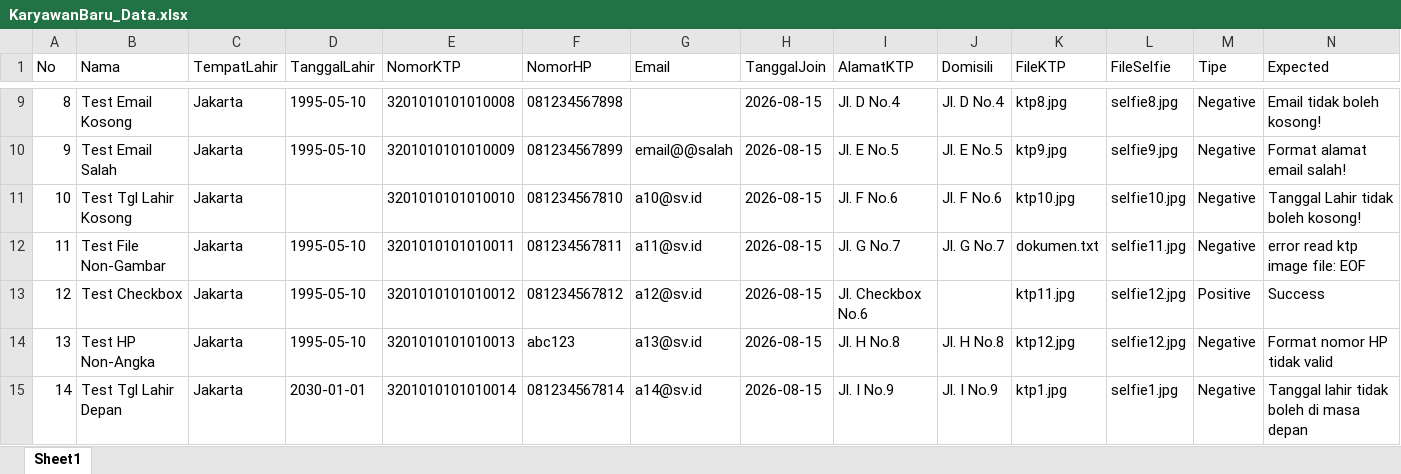
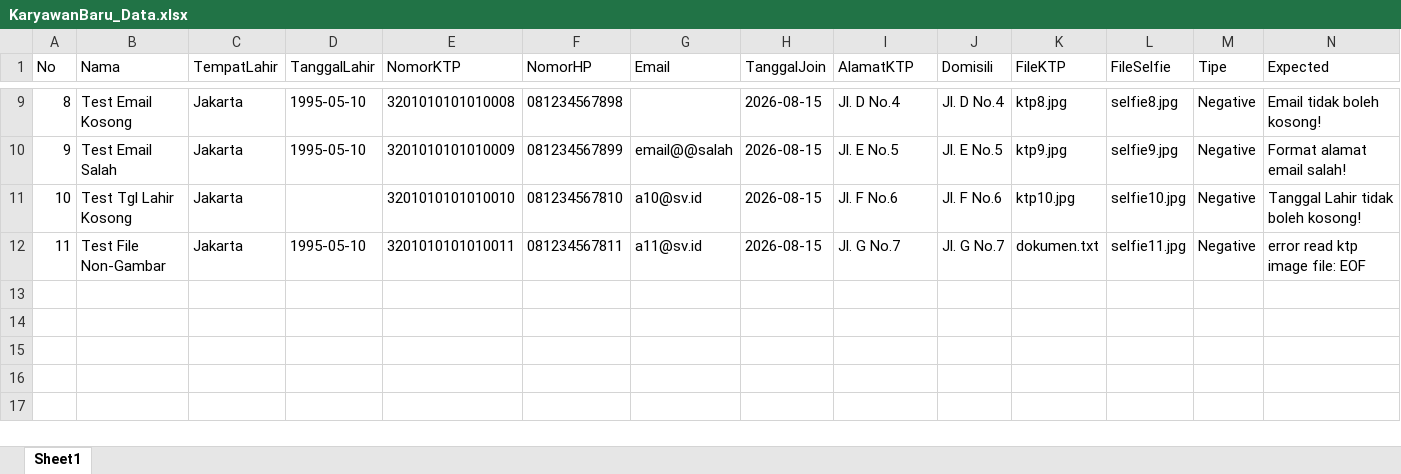
Before and after one commit to Symqin/tumbuhub-QA, an Excel workbook: Tecnical test/Data Files/KaryawanBaru_Data.xlsx, sheet Sheet1, drawn as a sheet; only a part is shown, gaps mark what is left out; values as stored, in another font and other column widths than the file's, no borders; the diff names each change by its address in the sheet, - before the commit and + after, or states it on an @@ line.

Commit message:
Remove invalid HP & future birthdate negative test cases

```diff
--- a/Tecnical test/Data Files/KaryawanBaru_Data.xlsx (sheet Sheet1)
+++ b/Tecnical test/Data Files/KaryawanBaru_Data.xlsx (sheet Sheet1)
-row 13: 12 | Test Checkbox | Jakarta | 1995-05-10 | 3201010101010012 | 081234567812 | a12@sv.id | 2026-08-15 | Jl. Checkbox No.6 |  | ktp11.jpg | selfie12.jpg | Positive | Success
-row 14: 13 | Test HP Non-Angka | Jakarta | 1995-05-10 | 3201010101010013 | abc123 | a13@sv.id | 2026-08-15 | Jl. H No.8 | Jl. H No.8 | ktp12.jpg | selfie12.jpg | Negative | Format nomor HP tidak valid
-row 15: 14 | Test Tgl Lahir Depan | Jakarta | 2030-01-01 | 3201010101010014 | 081234567814 | a14@sv.id | 2026-08-15 | Jl. I No.9 | Jl. I No.9 | ktp1.jpg | selfie1.jpg | Negative | Tanggal lahir tidak boleh di masa depan
```
Also changed, not shown: Tecnical test/Test_Case_HRSV_Dashboard.xlsx.
